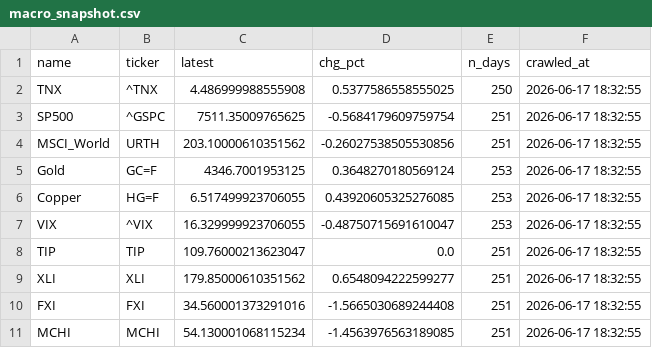
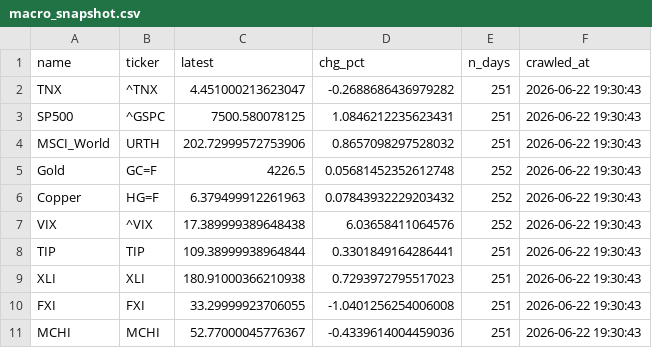
Before and after one commit to dariajkim-star/oilprice, a CSV file: data/macro_snapshot.csv, drawn as a sheet.

```diff
--- a/data/macro_snapshot.csv
+++ b/data/macro_snapshot.csv
@@ -1,11 +1,11 @@
 name,ticker,latest,chg_pct,n_days,crawled_at
-TNX,^TNX,4.486999988555908,0.5377586558555025,250,2026-06-17 18:32:55
-SP500,^GSPC,7511.35009765625,-0.5684179609759754,251,2026-06-17 18:32:55
-MSCI_World,URTH,203.10000610351562,-0.26027538505530856,251,2026-06-17 18:32:55
-Gold,GC=F,4346.7001953125,0.3648270180569124,253,2026-06-17 18:32:55
-Copper,HG=F,6.517499923706055,0.43920605325276085,253,2026-06-17 18:32:55
-VIX,^VIX,16.329999923706055,-0.48750715691610047,253,2026-06-17 18:32:55
-TIP,TIP,109.76000213623047,0.0,251,2026-06-17 18:32:55
-XLI,XLI,179.85000610351562,0.6548094222599277,251,2026-06-17 18:32:55
-FXI,FXI,34.560001373291016,-1.5665030689244408,251,2026-06-17 18:32:55
-MCHI,MCHI,54.130001068115234,-1.4563976563189085,251,2026-06-17 18:32:55
+TNX,^TNX,4.451000213623047,-0.2688686436979282,251,2026-06-22 19:30:43
+SP500,^GSPC,7500.580078125,1.0846212235623431,251,2026-06-22 19:30:43
+MSCI_World,URTH,202.72999572753906,0.8657098297528032,251,2026-06-22 19:30:43
+Gold,GC=F,4226.5,0.05681452352612748,252,2026-06-22 19:30:43
+Copper,HG=F,6.379499912261963,0.07843932229203432,252,2026-06-22 19:30:43
+VIX,^VIX,17.389999389648438,6.03658411064576,252,2026-06-22 19:30:43
+TIP,TIP,109.38999938964844,0.3301849164286441,251,2026-06-22 19:30:43
+XLI,XLI,180.91000366210938,0.7293972795517023,251,2026-06-22 19:30:43
+FXI,FXI,33.29999923706055,-1.0401256254006008,251,2026-06-22 19:30:43
+MCHI,MCHI,52.77000045776367,-0.4339614004459036,251,2026-06-22 19:30:43
```
Also changed, not shown: data/brent_wti_spread.csv, data/straits_live_snapshot.csv, 16 other files.
